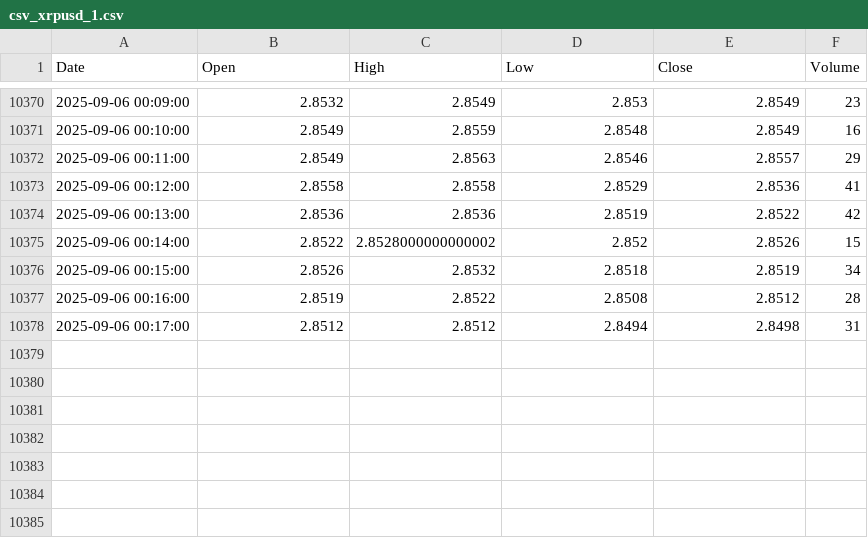
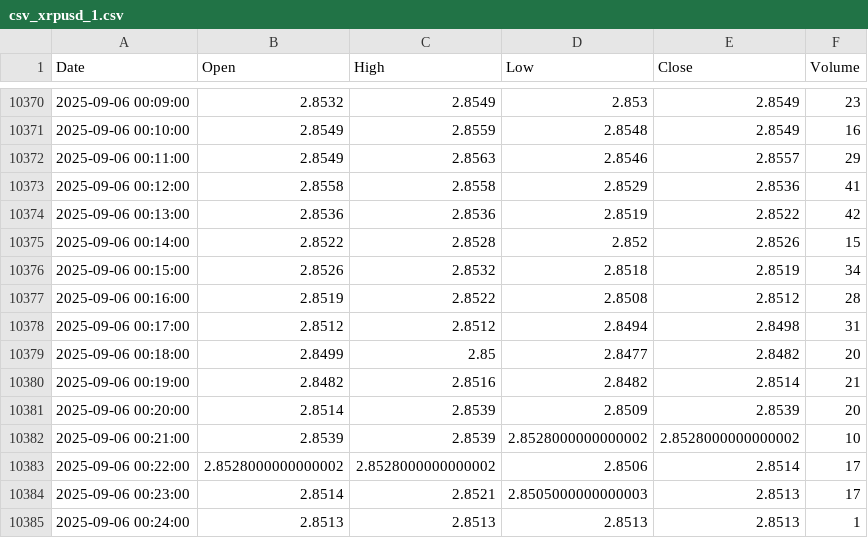
Before and after one commit to mubinxyz/front, a CSV file: csv_data/csv_xrpusd_1.csv, drawn as a sheet; only a part is shown, gaps mark what is left out.

```diff
--- a/csv_data/csv_xrpusd_1.csv
+++ b/csv_data/csv_xrpusd_1.csv
@@ -10374,3 +10374,3 @@ Date,Open,High,Low,Close,Volume
 2025-09-06 00:13:00,2.8536,2.8536,2.8519,2.8522,42
-2025-09-06 00:14:00,2.8522,2.8528000000000002,2.852,2.8526,15
+2025-09-06 00:14:00,2.8522,2.8528,2.852,2.8526,15
 2025-09-06 00:15:00,2.8526,2.8532,2.8518,2.8519,34
@@ -10378 +10378,8 @@ Date,Open,High,Low,Close,Volume
 2025-09-06 00:17:00,2.8512,2.8512,2.8494,2.8498,31
+2025-09-06 00:18:00,2.8499,2.85,2.8477,2.8482,20
+2025-09-06 00:19:00,2.8482,2.8516,2.8482,2.8514,21
+2025-09-06 00:20:00,2.8514,2.8539,2.8509,2.8539,20
+2025-09-06 00:21:00,2.8539,2.8539,2.8528000000000002,2.8528000000000002,10
+2025-09-06 00:22:00,2.8528000000000002,2.8528000000000002,2.8506,2.8514,17
+2025-09-06 00:23:00,2.8514,2.8521,2.8505000000000003,2.8513,17
+2025-09-06 00:24:00,2.8513,2.8513,2.8513,2.8513,1
```
Also changed, not shown: csv_data/csv_audusd_1.csv, csv_data/csv_btcusd_1.csv, 19 other files.
